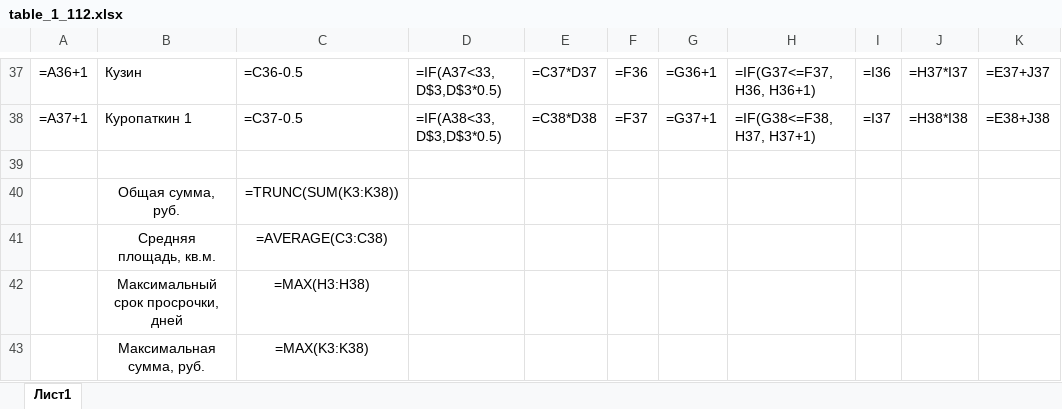
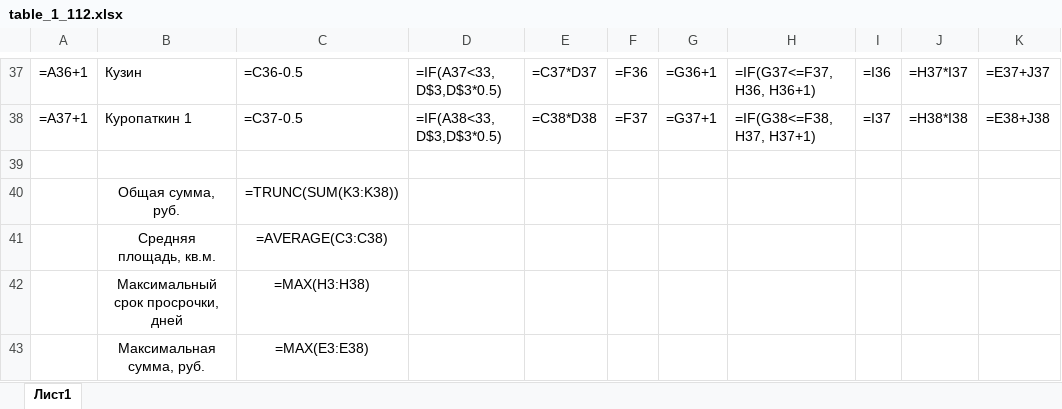
Before and after one commit to Ilya-Petrovich/IT_LR, an Excel workbook: LR3/table_1_112.xlsx, sheet Лист1, drawn as a sheet; only a part is shown, gaps mark what is left out; values as stored, in another font and other column widths than the file's, no borders; formulas are shown in place of their values; the diff names each change by its address in the sheet, - before the commit and + after, or states it on an @@ line.

Commit message:
Update 18. table_1_112.xlsx edited

```diff
--- a/LR3/table_1_112.xlsx (sheet Лист1)
+++ b/LR3/table_1_112.xlsx (sheet Лист1)
-C43: =MAX(K3:K38)
+C43: =MAX(E3:E38)
```
